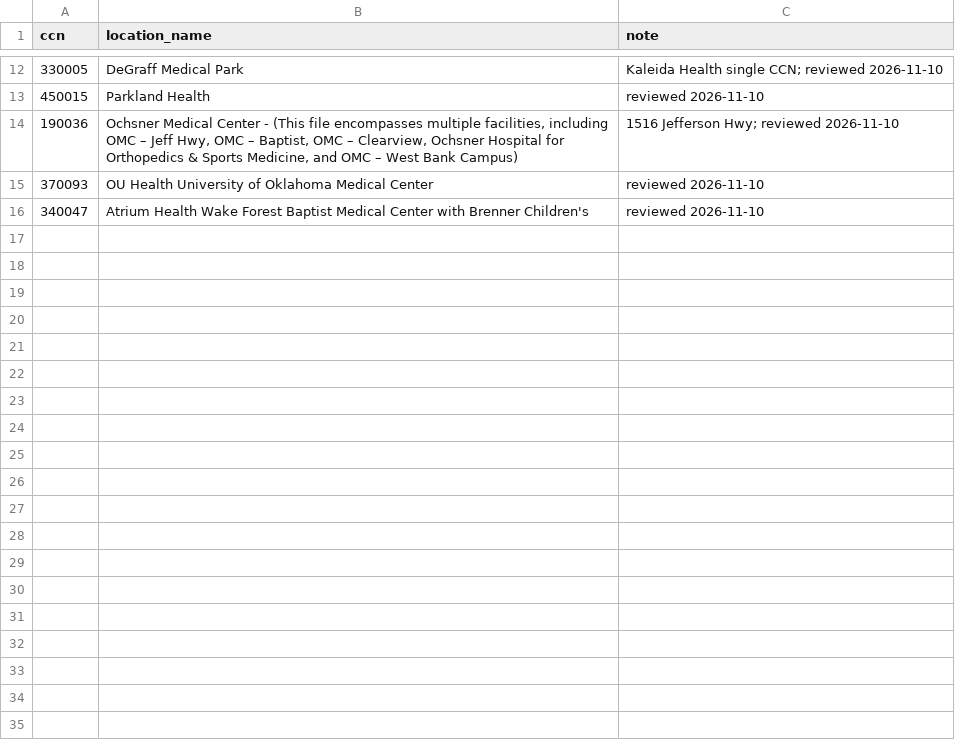
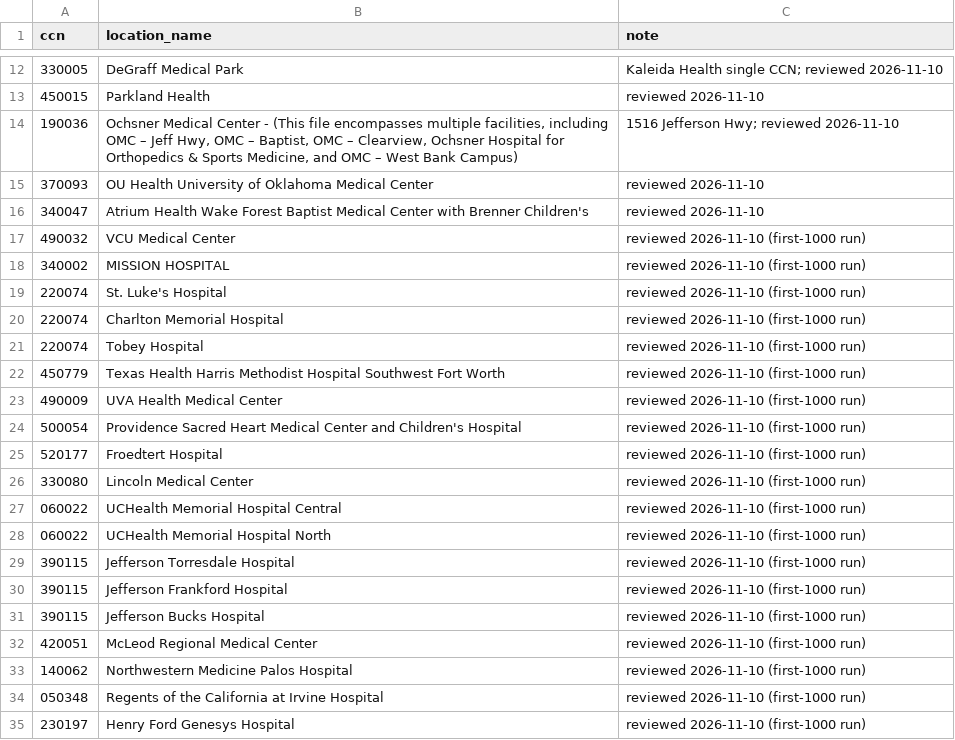
Before and after one commit to Moqri-Lab/hospitals, a CSV file: data/registry/location_overrides.csv, drawn as a sheet; only a part is shown, gaps mark what is left out; the diff covers the shown part only; the diff names each change by its address in the sheet, - before the commit and + after, or states it on an @@ line.

```diff
--- a/data/registry/location_overrides.csv
+++ b/data/registry/location_overrides.csv
+row 17: 490032 | VCU Medical Center | reviewed 2026-11-10 (first-1000 run)
+row 18: 340002 | MISSION HOSPITAL | reviewed 2026-11-10 (first-1000 run)
+row 19: 220074 | St. Luke's Hospital | reviewed 2026-11-10 (first-1000 run)
+row 20: 220074 | Charlton Memorial Hospital | reviewed 2026-11-10 (first-1000 run)
+row 21: 220074 | Tobey Hospital | reviewed 2026-11-10 (first-1000 run)
+row 22: 450779 | Texas Health Harris Methodist Hospital Southwest Fort Worth | reviewed 2026-11-10 (first-1000 run)
+row 23: 490009 | UVA Health Medical Center | reviewed 2026-11-10 (first-1000 run)
+row 24: 500054 | Providence Sacred Heart Medical Center and Children's Hospital | reviewed 2026-11-10 (first-1000 run)
+row 25: 520177 | Froedtert Hospital | reviewed 2026-11-10 (first-1000 run)
+row 26: 330080 | Lincoln Medical Center | reviewed 2026-11-10 (first-1000 run)
+row 27: 060022 | UCHealth Memorial Hospital Central | reviewed 2026-11-10 (first-1000 run)
+row 28: 060022 | UCHealth Memorial Hospital North | reviewed 2026-11-10 (first-1000 run)
+row 29: 390115 | Jefferson Torresdale Hospital | reviewed 2026-11-10 (first-1000 run)
+row 30: 390115 | Jefferson Frankford Hospital | reviewed 2026-11-10 (first-1000 run)
+row 31: 390115 | Jefferson Bucks Hospital | reviewed 2026-11-10 (first-1000 run)
+row 32: 420051 | McLeod Regional Medical Center | reviewed 2026-11-10 (first-1000 run)
+row 33: 140062 | Northwestern Medicine Palos Hospital | reviewed 2026-11-10 (first-1000 run)
+row 34: 050348 | Regents of the California at Irvine Hospital | reviewed 2026-11-10 (first-1000 run)
+row 35: 230197 | Henry Ford Genesys Hospital | reviewed 2026-11-10 (first-1000 run)
```
Also changed, not shown: 14 added rows elsewhere in this file, data/registry/system_domains.csv, 5 other files.
